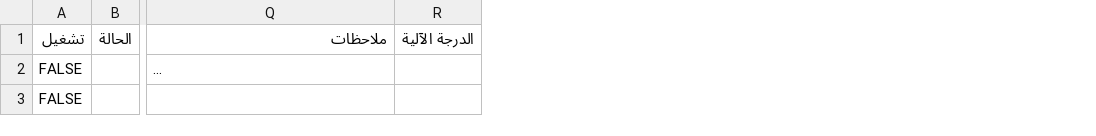
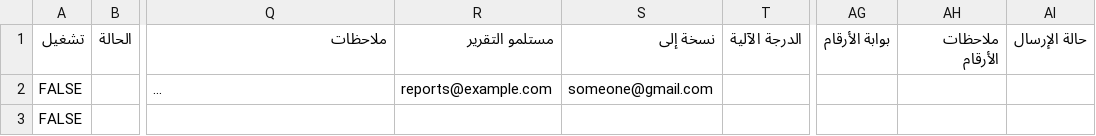
Before and after one commit to ChatGimyT/AI-meeting, a CSV file: benchmark/sheet-template.csv, drawn as a sheet; only a part is shown, gaps mark what is left out; long unchanged cells end in …; the diff names each change by its address in the sheet, - before the commit and + after, or states it on an @@ line.

```diff
--- a/benchmark/sheet-template.csv
+++ b/benchmark/sheet-template.csv
+column R, rows 1-2: مستلمو التقرير | reports@example.com
+column S, rows 1-2: نسخة إلى | someone@gmail.com
+column AG, row 1: بوابة الأرقام
+column AH, row 1: ملاحظات الأرقام
+column AI, row 1: حالة الإرسال
```
Also changed, not shown: benchmark/sheet-template.tsv, 10 other files.
